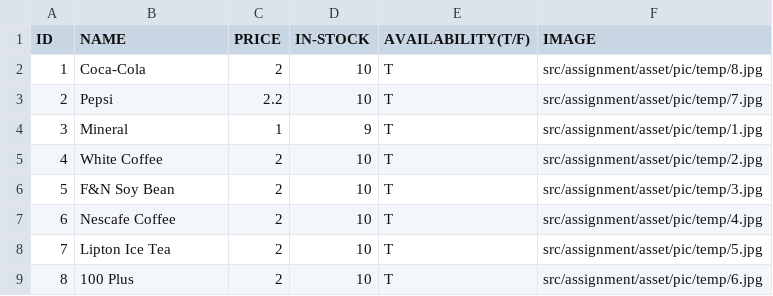
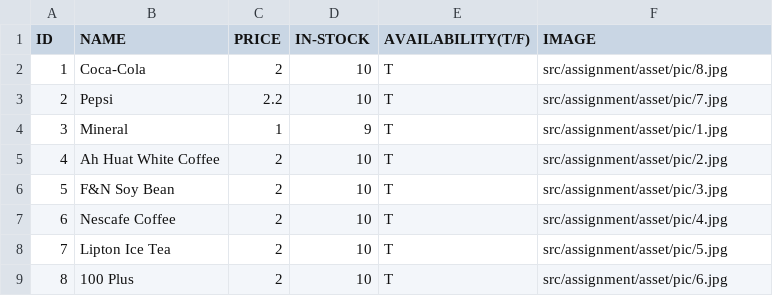
Before and after one commit to chengkangzai/diploma-java-programming, a CSV file: Assignment/stock.csv, drawn as a sheet.

Commit message:
update pic location

```diff
--- a/Assignment/stock.csv
+++ b/Assignment/stock.csv
@@ -1,9 +1,9 @@
 ID,NAME,PRICE,IN-STOCK,AVAILABILITY(T/F),IMAGE
-1,Coca-Cola,2,10,T,src/assignment/asset/pic/temp/8.jpg
-2,Pepsi,2.2,10,T,src/assignment/asset/pic/temp/7.jpg
-3,Mineral,1,9,T,src/assignment/asset/pic/temp/1.jpg
-4,White Coffee ,2,10,T,src/assignment/asset/pic/temp/2.jpg
-5,F&N Soy Bean,2,10,T,src/assignment/asset/pic/temp/3.jpg
-6,Nescafe Coffee,2,10,T,src/assignment/asset/pic/temp/4.jpg
-7,Lipton Ice Tea,2,10,T,src/assignment/asset/pic/temp/5.jpg
-8,100 Plus,2,10,T,src/assignment/asset/pic/temp/6.jpg
+1,Coca-Cola,2,10,T,src/assignment/asset/pic/8.jpg
+2,Pepsi,2.2,10,T,src/assignment/asset/pic/7.jpg
+3,Mineral,1,9,T,src/assignment/asset/pic/1.jpg
+4,Ah Huat White Coffee ,2,10,T,src/assignment/asset/pic/2.jpg
+5,F&N Soy Bean,2,10,T,src/assignment/asset/pic/3.jpg
+6,Nescafe Coffee,2,10,T,src/assignment/asset/pic/4.jpg
+7,Lipton Ice Tea,2,10,T,src/assignment/asset/pic/5.jpg
+8,100 Plus,2,10,T,src/assignment/asset/pic/6.jpg
```
